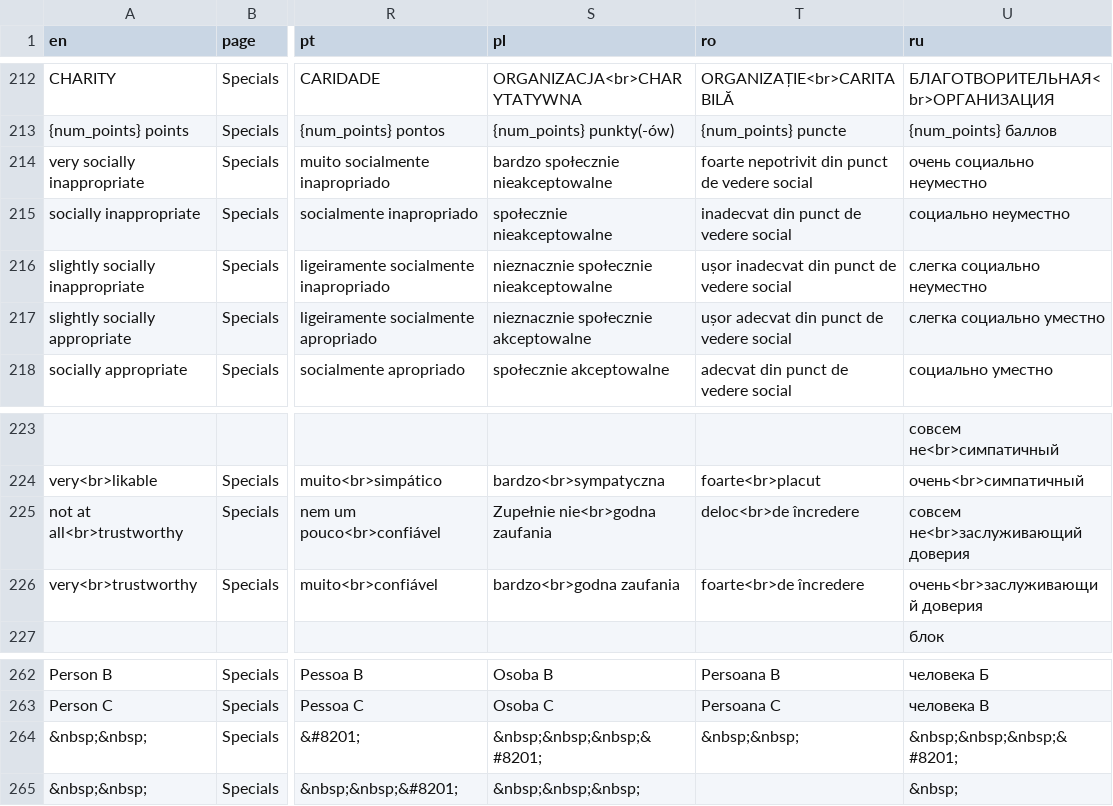
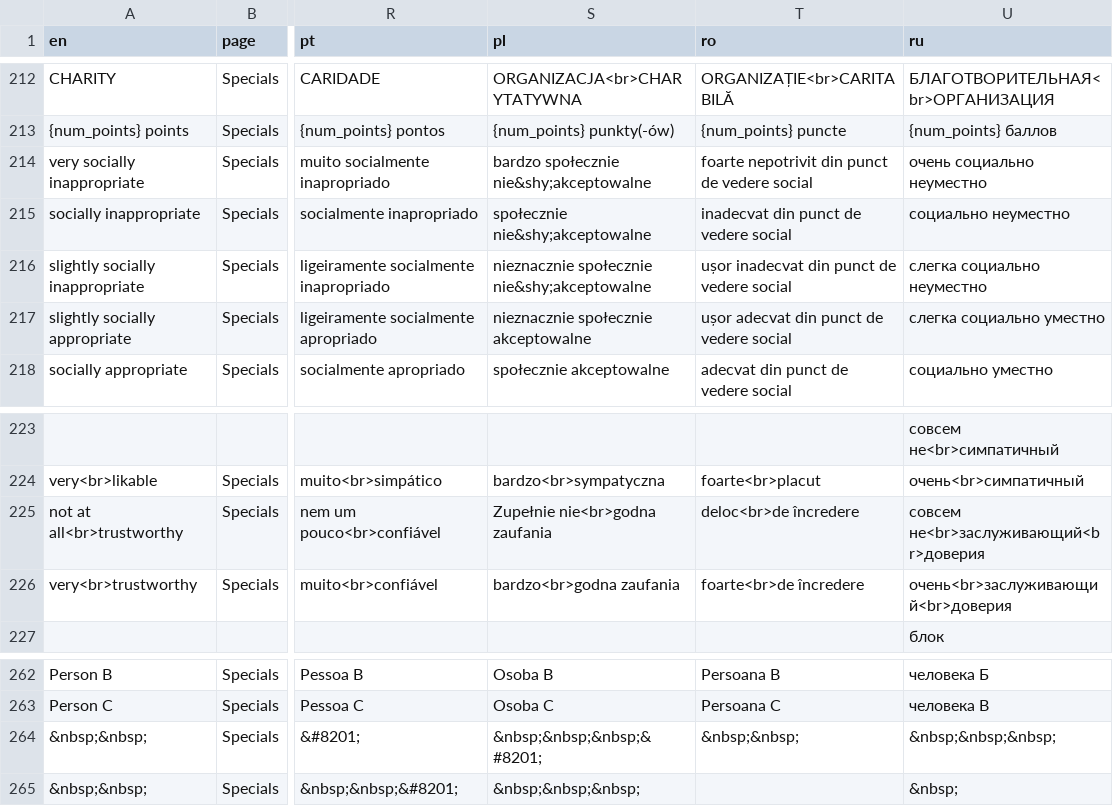
Before and after one commit to Charlotte-exp/TPP_game, a CSV file: _static/global/translations.csv, drawn as a sheet; only a part is shown, gaps mark what is left out; the diff names each change by its address in the sheet, - before the commit and + after, or states it on an @@ line.

```diff
--- a/_static/global/translations.csv
+++ b/_static/global/translations.csv
-S214 (pl): bardzo społecznie nieakceptowalne
+S214 (pl): bardzo społecznie nie&shy;akceptowalne
-S215 (pl): społecznie nieakceptowalne
+S215 (pl): społecznie nie&shy;akceptowalne
-S216 (pl): nieznacznie społecznie nieakceptowalne
+S216 (pl): nieznacznie społecznie nie&shy;akceptowalne
-U225 (ru): совсем не<br>заслуживающий доверия
+U225 (ru): совсем не<br>заслуживающий<br>доверия
-U226 (ru): очень<br>заслуживающий доверия
+U226 (ru): очень<br>заслуживающий<br>доверия
-U264 (ru): &nbsp;&nbsp;&nbsp;&#8201;
+U264 (ru): &nbsp;&nbsp;&nbsp;
```
Also changed, not shown: 11 other files.
